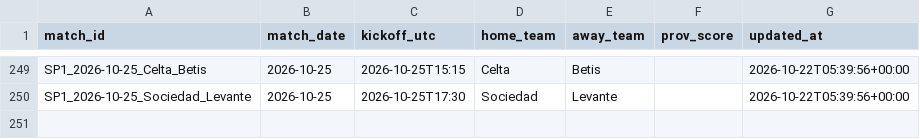
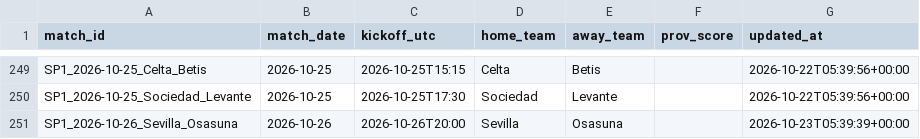
Before and after one commit to kewo1023/marcador-futbol, a CSV file: ledger/fixtures.csv, drawn as a sheet; only a part is shown, gaps mark what is left out; the diff names each change by its address in the sheet, - before the commit and + after, or states it on an @@ line.

```diff
--- a/ledger/fixtures.csv
+++ b/ledger/fixtures.csv
+row 251: SP1_2026-10-26_Sevilla_Osasuna | 2026-10-26 | 2026-10-26T20:00 | Sevilla | Osasuna |  | 2026-10-23T05:39:39+00:00
```
Also changed, not shown: ledger/source_health.csv, 1 other file.
